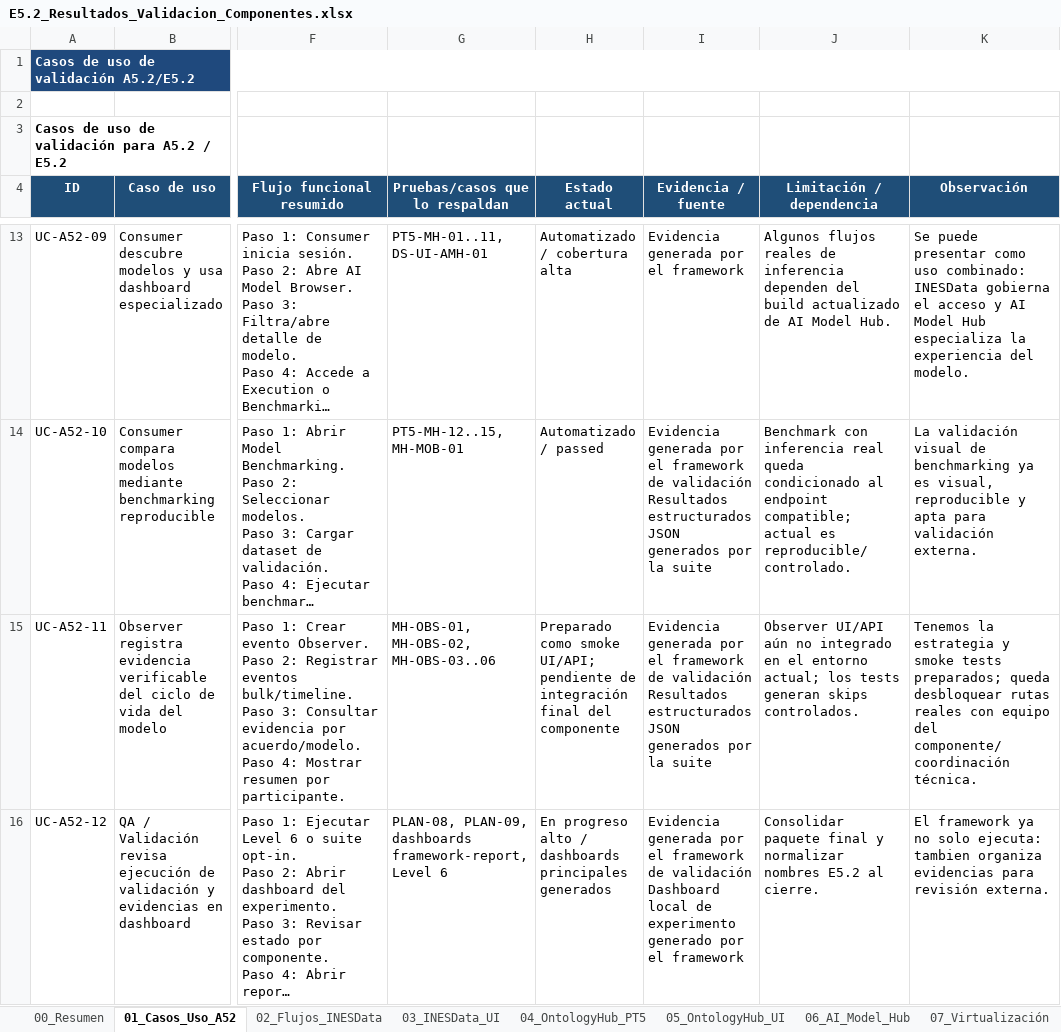
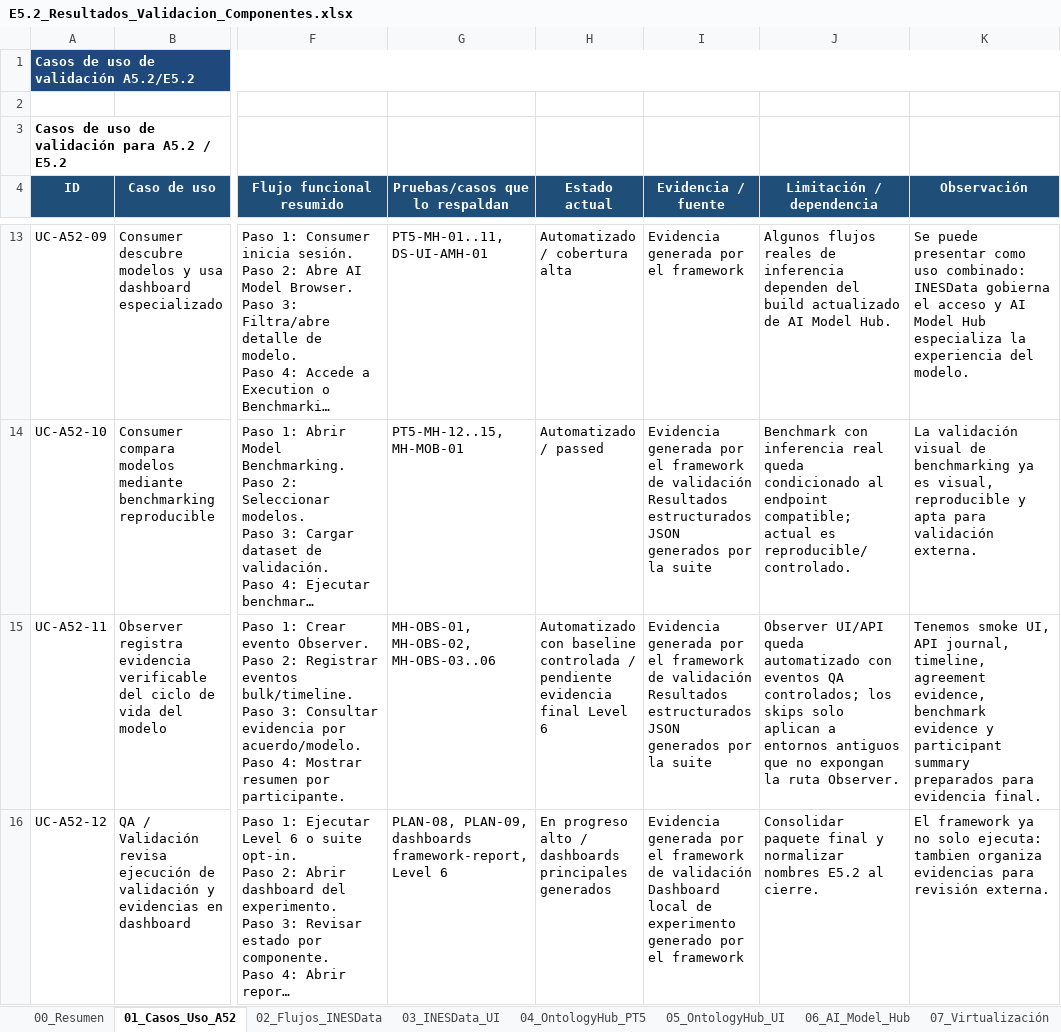
Before and after one commit to STICS-UPM/stics-dataspace-framework, an Excel workbook: docs/E5.2_Resultados_Validacion_Componentes.xlsx, sheet 01_Casos_Uso_A52, drawn as a sheet; only a part is shown, gaps mark what is left out; long unchanged cells end in …; values as stored, in another font and other column widths than the file's, no borders; the diff covers the shown part only; the diff names each change by its address in the sheet, - before the commit and + after, or states it on an @@ line.

Commit message:
Update A5.2 closure evidence after Level 6

```diff
--- a/docs/E5.2_Resultados_Validacion_Componentes.xlsx (sheet 01_Casos_Uso_A52)
+++ b/docs/E5.2_Resultados_Validacion_Componentes.xlsx (sheet 01_Casos_Uso_A52)
-H15 (Estado actual): Preparado como smoke UI/API; pendiente de integración final del componente
+H15 (Estado actual): Automatizado con baseline controlada / pendiente evidencia final Level 6
-J15 (Limitación / dependencia): Observer UI/API aún no integrado en el entorno actual; los tests generan skips controlados.
+J15 (Limitación / dependencia): Observer UI/API queda automatizado con eventos QA controlados; los skips solo aplican a entornos antiguos que no expongan la ruta Observer.
-K15 (Observación): Tenemos la estrategia y smoke tests preparados; queda desbloquear rutas reales con equipo del componente/coordinación técnica.
+K15 (Observación): Tenemos smoke UI, API journal, timeline, agreement evidence, benchmark evidence y participant summary preparados para evidencia final.
```
Also changed, not shown: 6 edited cells elsewhere in this sheet, sheet 00_Resumen, sheet 10_Estado_Cobertura, sheet 06_AI_Model_Hub, sheet 09_Trazabilidad_OH, sheet 04_OntologyHub_PT5, sheet 05_OntologyHub_UI, 2 more sheets, 2 other files.
